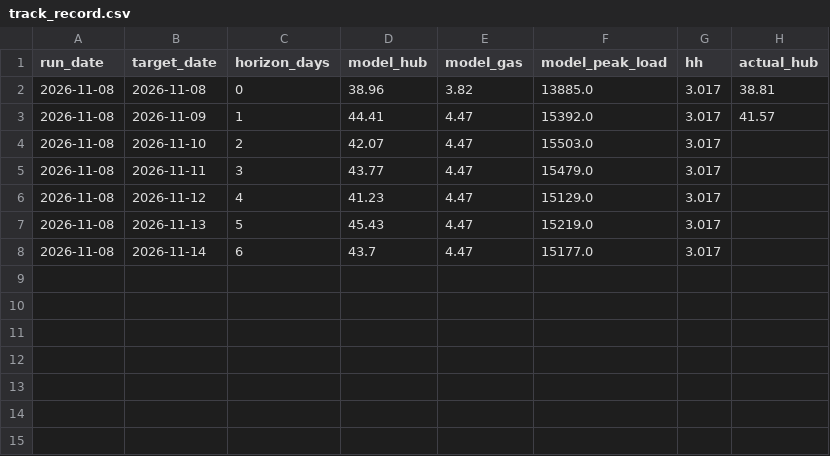
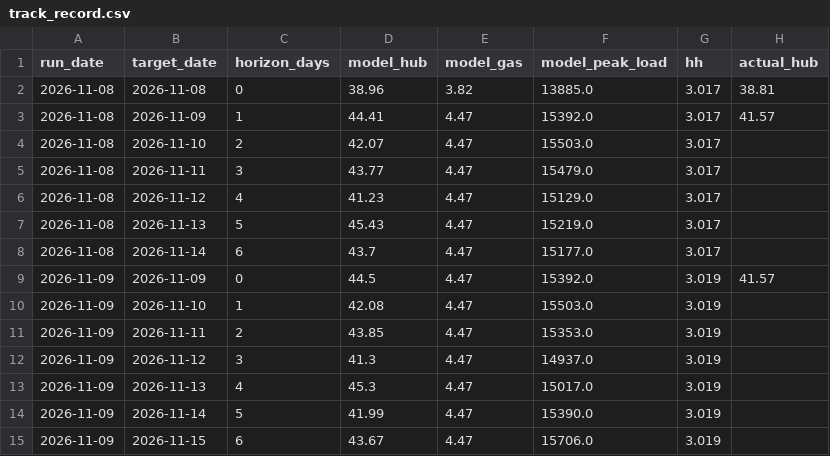
Before and after one commit to cathykam2006/ne-gas-power-pcm, a CSV file: results/live/track_record.csv, drawn as a sheet.

```diff
--- a/results/live/track_record.csv
+++ b/results/live/track_record.csv
@@ -8 +8,8 @@ run_date,target_date,horizon_days,model_hub,model_gas,model_peak_load,hh,actual_
 2026-11-08,2026-11-14,6,43.7,4.47,15177.0,3.017,
+2026-11-09,2026-11-09,0,44.5,4.47,15392.0,3.019,41.57
+2026-11-09,2026-11-10,1,42.08,4.47,15503.0,3.019,
+2026-11-09,2026-11-11,2,43.85,4.47,15353.0,3.019,
+2026-11-09,2026-11-12,3,41.3,4.47,14937.0,3.019,
+2026-11-09,2026-11-13,4,45.3,4.47,15017.0,3.019,
+2026-11-09,2026-11-14,5,41.99,4.47,15390.0,3.019,
+2026-11-09,2026-11-15,6,43.67,4.47,15706.0,3.019,
```
Also changed, not shown: data/live/nymex_front.csv, data/live/nymex_strip.csv, 7 other files.
